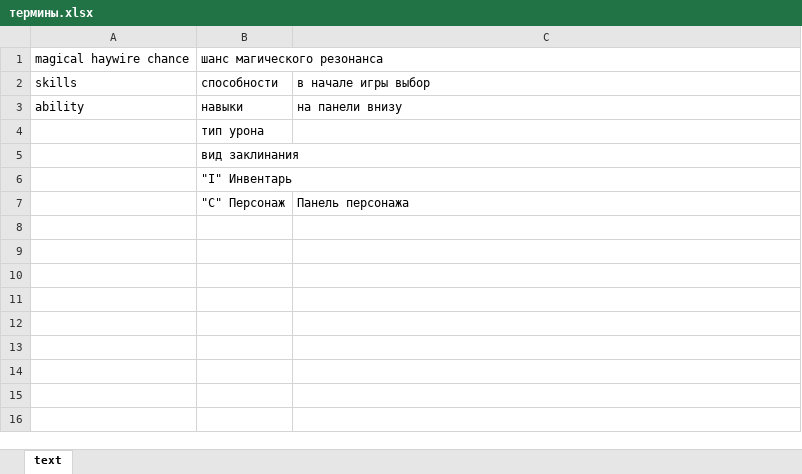
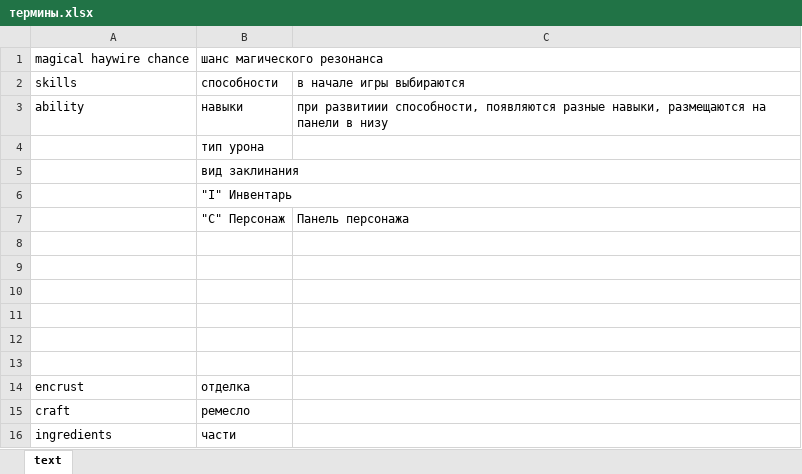
Before and after one commit to saniainf/dungeon-of-dredmor, an Excel workbook: термины.xlsx, sheet text, drawn as a sheet; values as stored, in another font and other column widths than the file's, no borders; the diff names each change by its address in the sheet, - before the commit and + after, or states it on an @@ line.

```diff
--- a/термины.xlsx (sheet text)
+++ b/термины.xlsx (sheet text)
-C2: в начале игры выбор
+C2: в начале игры выбираются
-C3: на панели внизу
+C3: при развитиии способности, появляются разные навыки, размещаются на панели в низу
+row 8: (empty)
+row 9: (empty)
+row 10: (empty)
+row 11: (empty)
+row 12: (empty)
+row 13: (empty)
+row 14: encrust | отделка
+row 15: craft | ремесло
+row 16: ingredients | части
```
Also changed, not shown: 37 other files.
